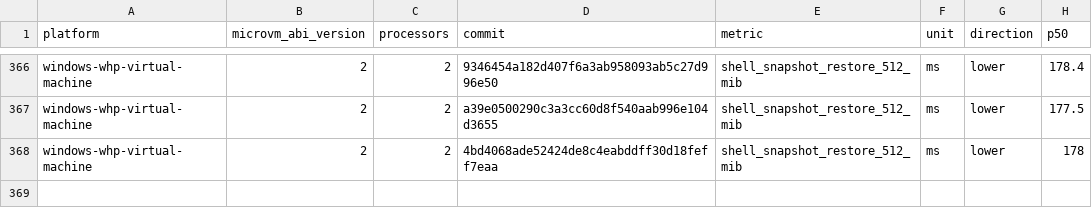
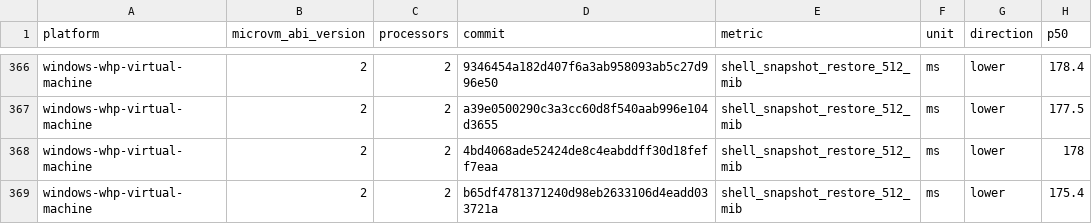
Before and after one commit to Jbansal2/nvx, a CSV file: data/windows-whp-virtual-machine-microvm-v2-2vcpu.csv, drawn as a sheet; only a part is shown, gaps mark what is left out.

```diff
--- a/data/windows-whp-virtual-machine-microvm-v2-2vcpu.csv
+++ b/data/windows-whp-virtual-machine-microvm-v2-2vcpu.csv
@@ -368 +368,2 @@ windows-whp-virtual-machine,2,2,a39e0500290c3a3cc60d8f540aab996e104d3655,shell_s
 windows-whp-virtual-machine,2,2,4bd4068ade52424de8c4eabddff30d18feff7eaa,shell_snapshot_restore_512_mib,ms,lower,178
+windows-whp-virtual-machine,2,2,b65df4781371240d98eb2633106d4eadd033721a,shell_snapshot_restore_512_mib,ms,lower,175.4
```
Also changed, not shown: data/linux-mshv-virtual-machine-microvm-v2-2vcpu.csv, data/linux-mshv-virtual-machine-microvm-v2-4vcpu.csv, 9 other files.
